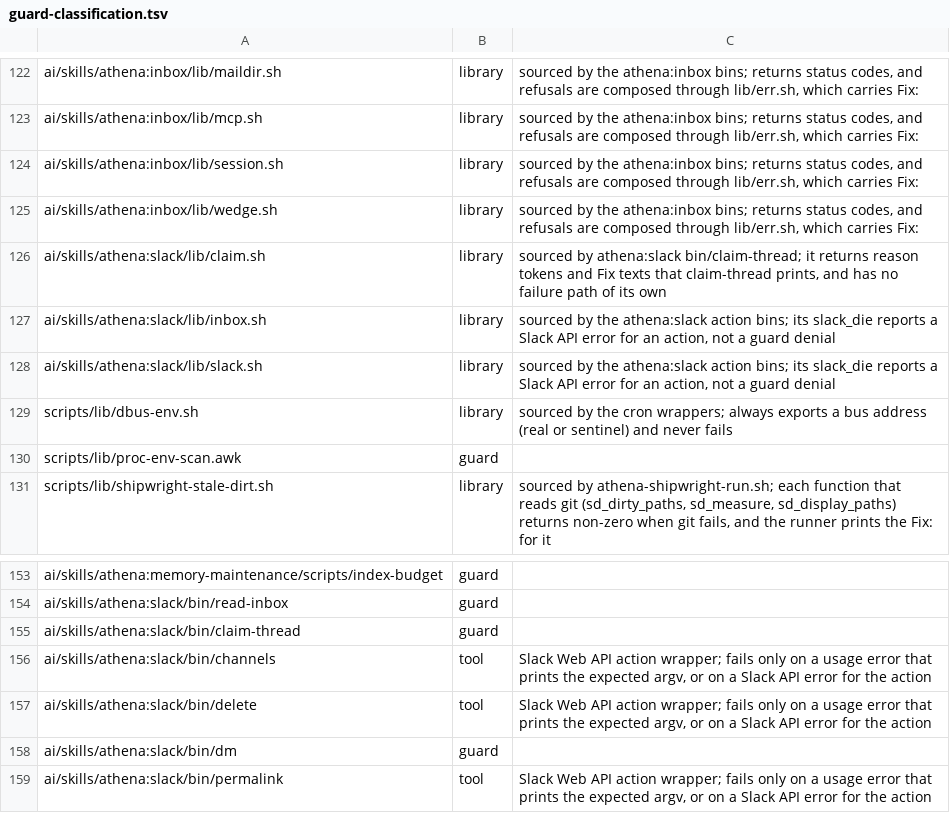
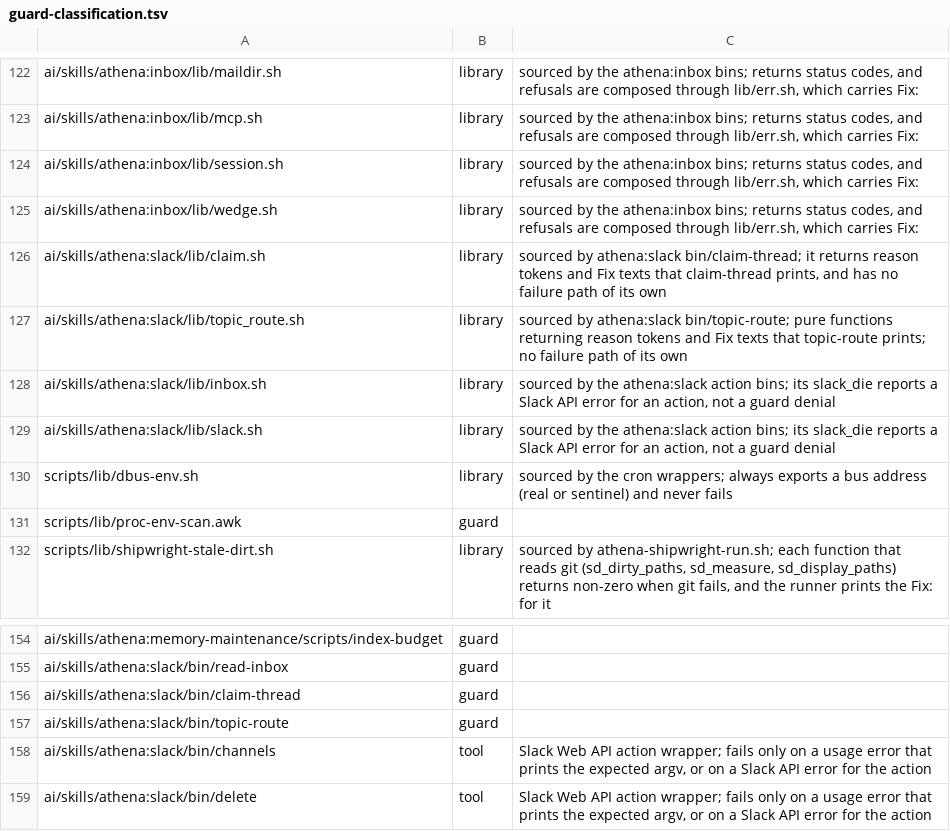
Before and after one commit to CJPoll/custom, a TSV file: ai/guard-classification.tsv, drawn as a sheet; only a part is shown, gaps mark what is left out; the shorter side is filled out with more unchanged rows; the diff names each change by its address in the sheet, - before the commit and + after, or states it on an @@ line.

```diff
--- a/ai/guard-classification.tsv
+++ b/ai/guard-classification.tsv
+row 127: ai/skills/athena:slack/lib/topic_route.sh | library | sourced by athena:slack bin/topic-route; pure functions returning reason tokens and Fix texts that topic-route prints; no failure path of its own
+row 157: ai/skills/athena:slack/bin/topic-route | guard
```
Also changed, not shown: 6 other files.
